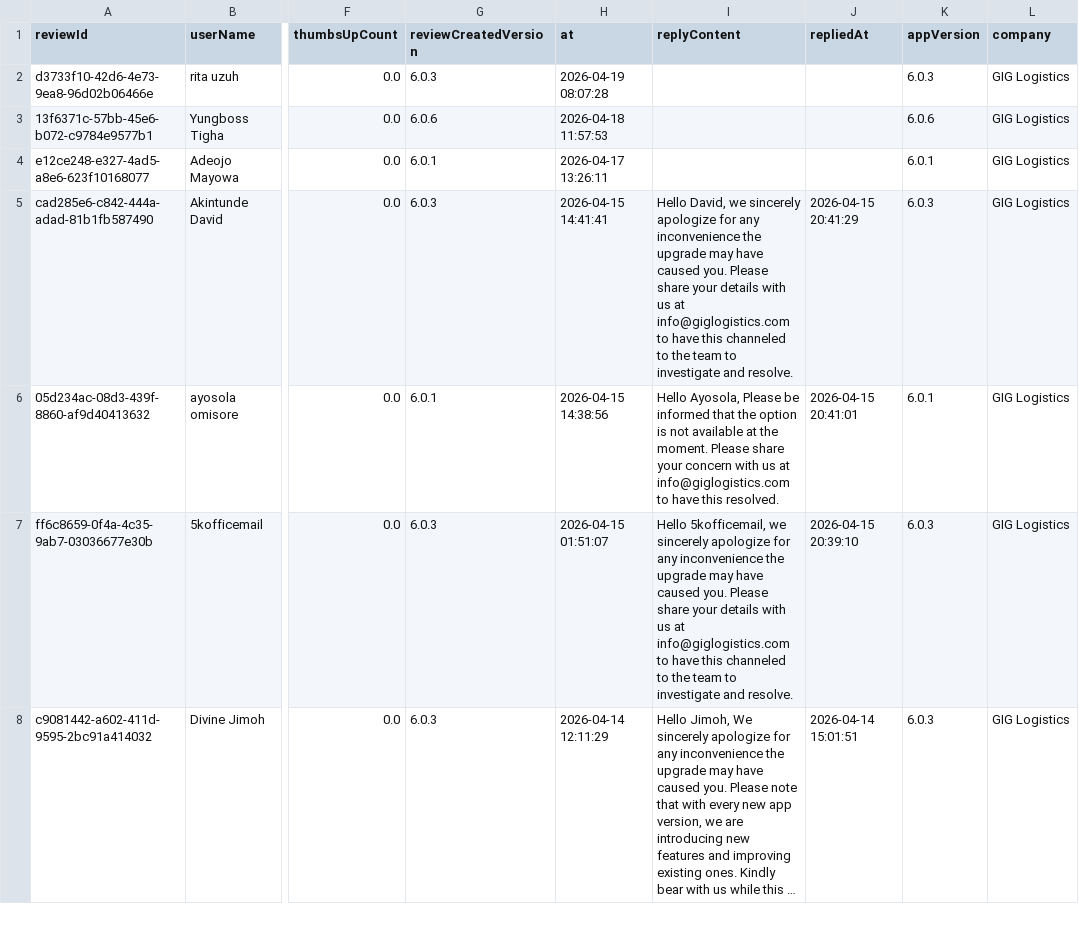
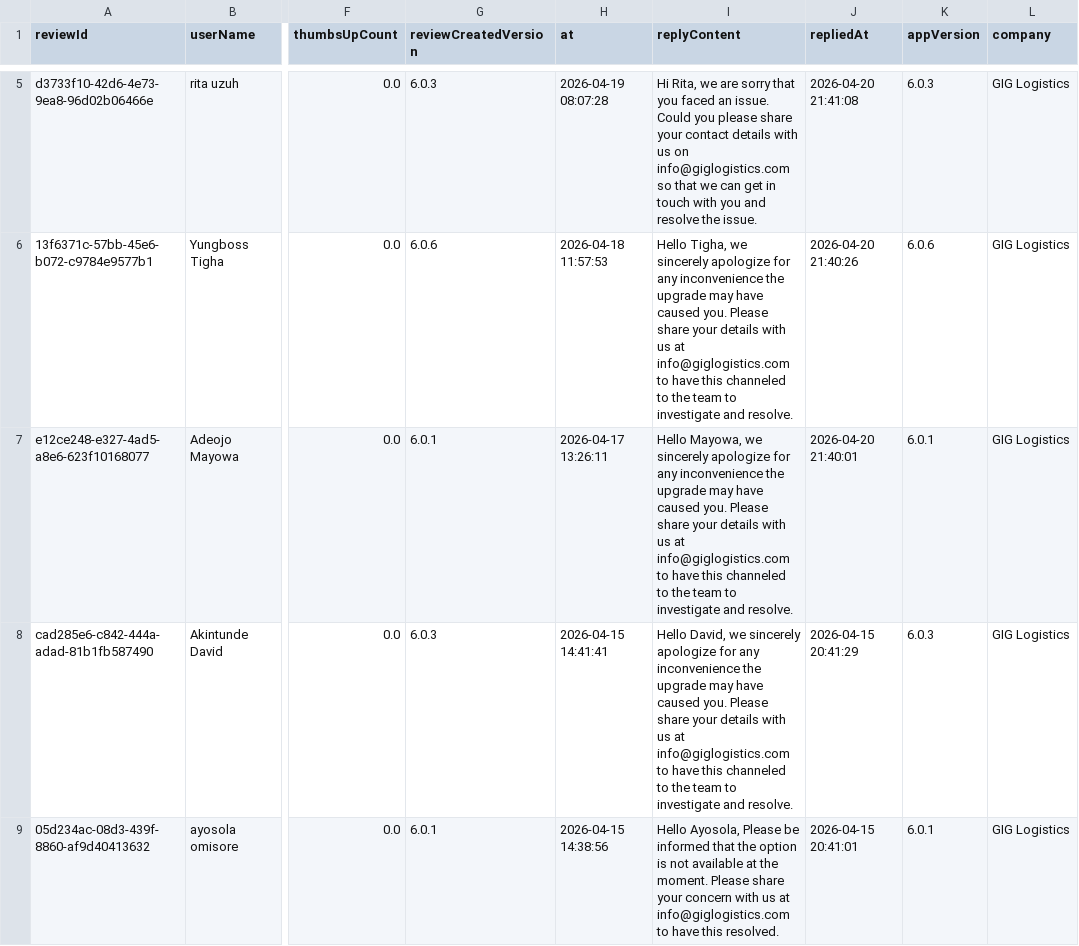
Before and after one commit to Delphineuzoeto/intelligence-tracker, a CSV file: logistics_reviews_raw.csv, drawn as a sheet; only a part is shown, gaps mark what is left out; the shorter side is filled out with more unchanged rows; long unchanged cells end in …; addresses are those after the commit; the diff covers the shown part only; the diff names each change by its address in the sheet, - before the commit and + after, or states it on an @@ line.

```diff
--- a/logistics_reviews_raw.csv
+++ b/logistics_reviews_raw.csv
-I5 (replyContent): (empty)
+I5 (replyContent): Hi Rita, we are sorry that you faced an issue. Could you please share your contact details with us on info@giglogistics.com so that we can get in touch with you and resolve the issue.
-J5 (repliedAt): (empty)
+J5 (repliedAt): 2026-04-20 21:41:08
-I6 (replyContent): (empty)
+I6 (replyContent): Hello Tigha, we sincerely apologize for any inconvenience the upgrade may have caused you. Please share your details with us at info@giglogistics.com to have this channeled to the team to investigate and resolve.
-J6 (repliedAt): (empty)
+J6 (repliedAt): 2026-04-20 21:40:26
-I7 (replyContent): (empty)
+I7 (replyContent): Hello Mayowa, we sincerely apologize for any inconvenience the upgrade may have caused you. Please share your details with us at info@giglogistics.com to have this channeled to the team to investigate and resolve.
-J7 (repliedAt): (empty)
+J7 (repliedAt): 2026-04-20 21:40:01
```
Also changed, not shown: 5 added rows, 4 removed rows and 8 edited cells elsewhere in this file, logistics_reviews_clean.csv.
